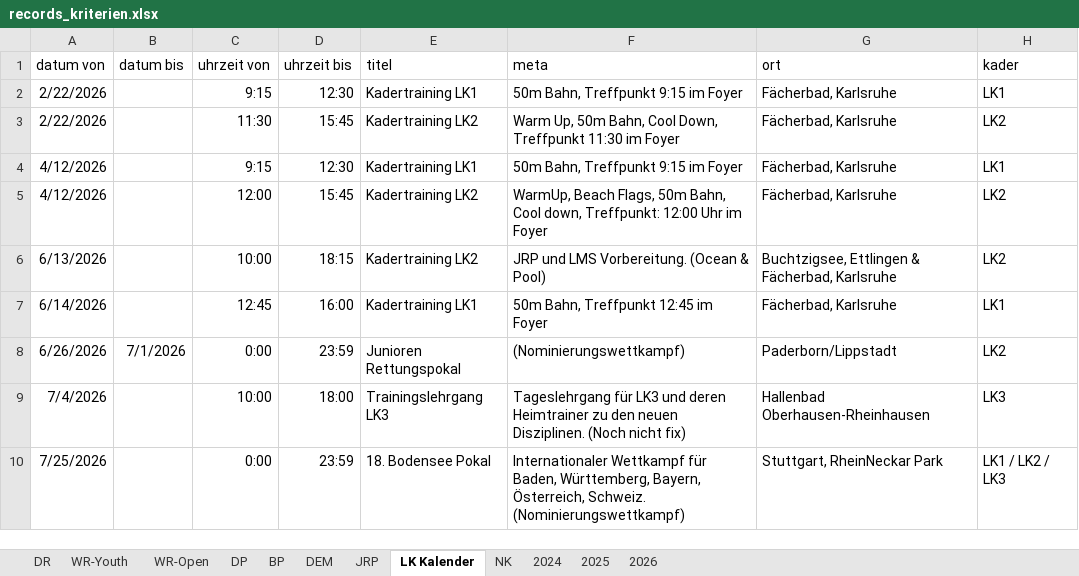
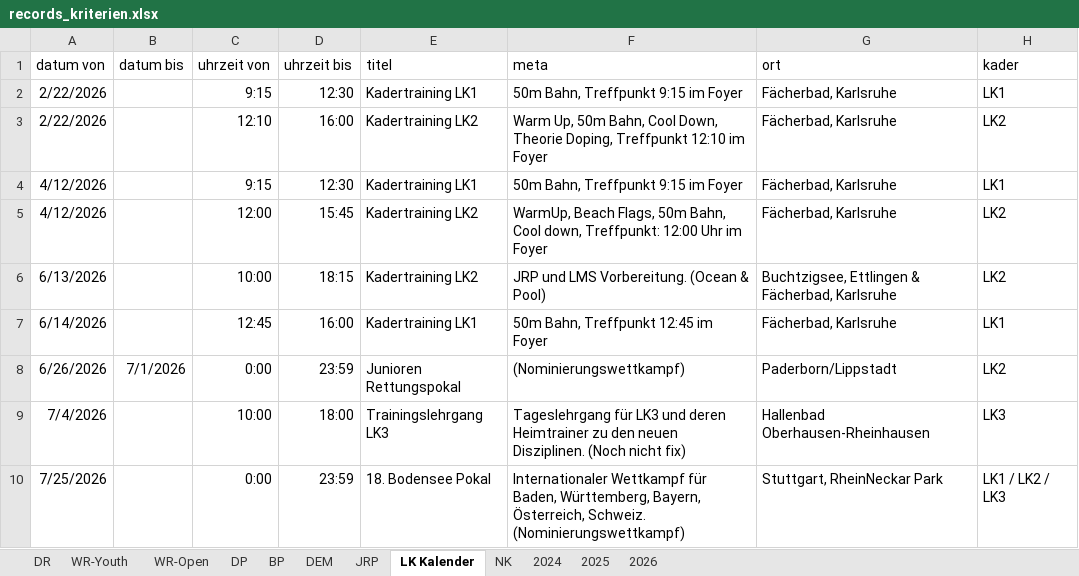
Before and after one commit to jp-gnad/Lifesaving_Baden, an Excel workbook: web/utilities/records_kriterien.xlsx, sheet LK Kalender, drawn as a sheet; values as stored, in another font and other column widths than the file's, no borders; conditional formats and table styles not drawn; the diff names each change by its address in the sheet, - before the commit and + after, or states it on an @@ line.

Commit message:
Terminanpassung

```diff
--- a/web/utilities/records_kriterien.xlsx (sheet LK Kalender)
+++ b/web/utilities/records_kriterien.xlsx (sheet LK Kalender)
-C3 (uhrzeit von): 11:30
+C3 (uhrzeit von): 12:10
-D3 (uhrzeit bis): 15:45
+D3 (uhrzeit bis): 16:00
-F3 (meta): …Cool Down, Treffpunkt 11:30 im Foyer
+F3 (meta): …Cool Down, Theorie Doping, Treffpunkt 12:10 im Foyer
```
